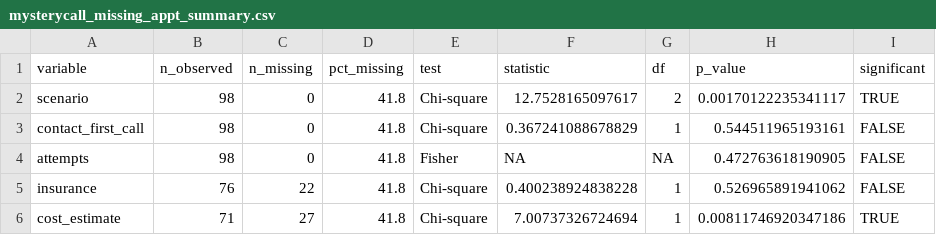
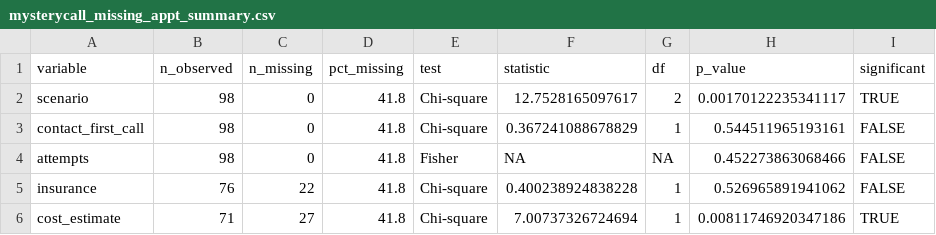
Before and after one commit to mufflyt/LABUBU, a CSV file: mysterycall_outputs/mysterycall_missing_appt_summary.csv, drawn as a sheet.

```diff
--- a/mysterycall_outputs/mysterycall_missing_appt_summary.csv
+++ b/mysterycall_outputs/mysterycall_missing_appt_summary.csv
@@ -3,3 +3,3 @@
 "contact_first_call",98,0,41.8,"Chi-square",0.367241088678829,1,0.544511965193161,FALSE
-"attempts",98,0,41.8,"Fisher",NA,NA,0.472763618190905,FALSE
+"attempts",98,0,41.8,"Fisher",NA,NA,0.452273863068466,FALSE
 "insurance",76,22,41.8,"Chi-square",0.400238924838228,1,0.526965891941062,FALSE
```
Also changed, not shown: 13 other files.
